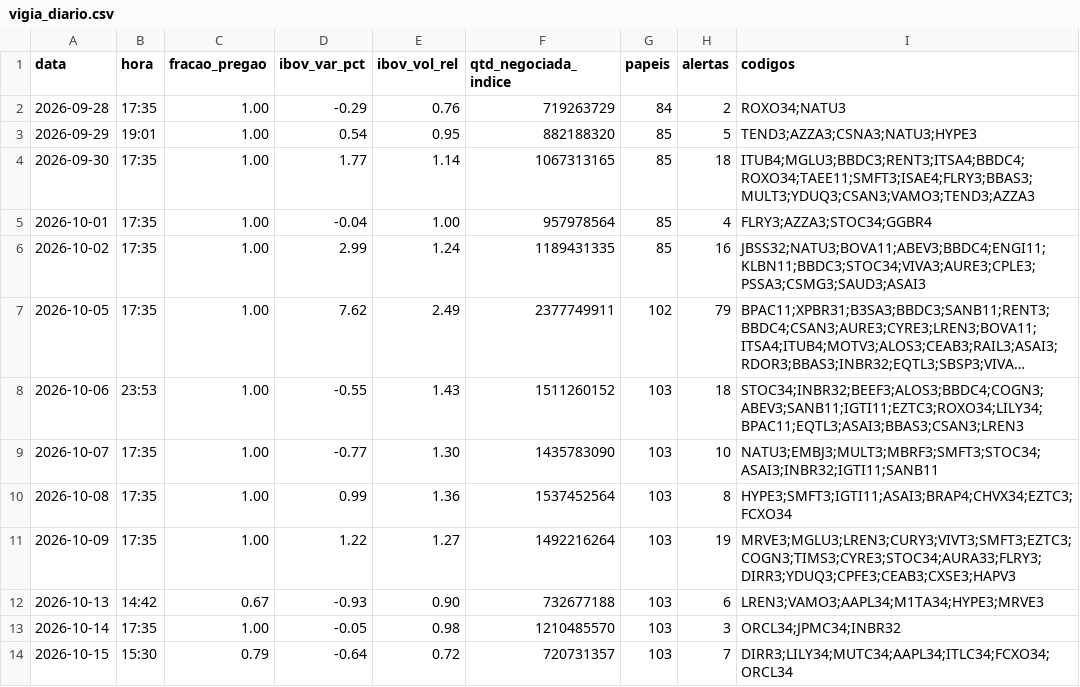
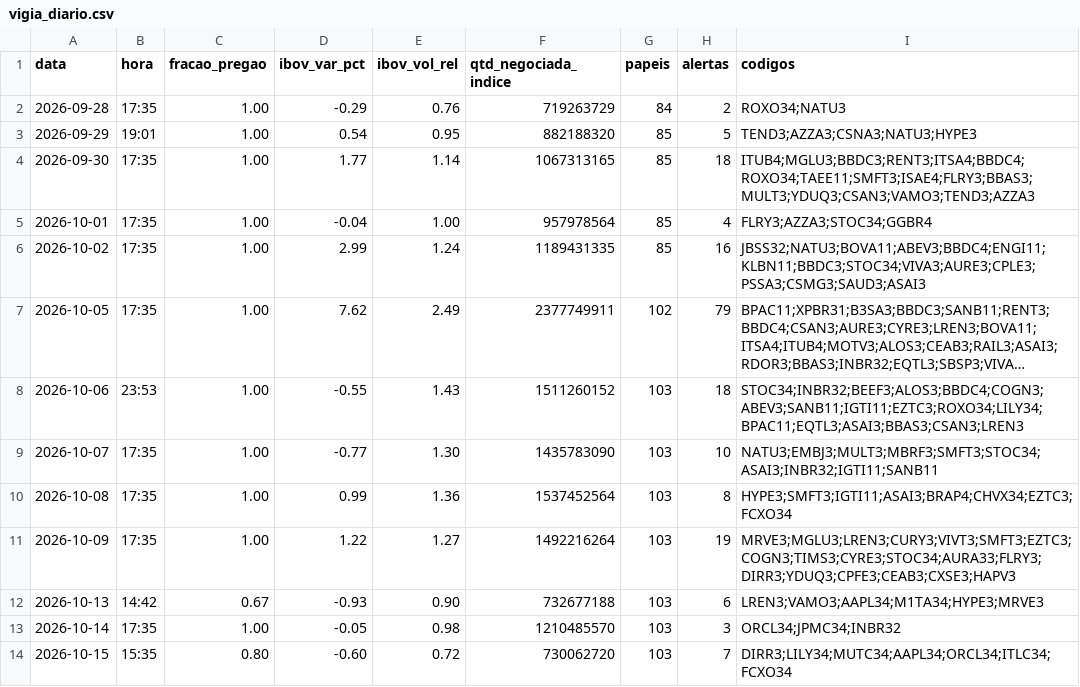
Before and after one commit to rlavourinha/monitor-cobertura, a CSV file: data/vigia_diario.csv, drawn as a sheet; long unchanged cells end in ….

Commit message:
vigia: alertas em tempo real 2026-10-15 15:35

```diff
--- a/data/vigia_diario.csv
+++ b/data/vigia_diario.csv
@@ -13,2 +13,2 @@ data,hora,fracao_pregao,ibov_var_pct,ibov_vol_rel,qtd_negociada_indice,papeis,al
 2026-10-14,17:35,1.00,-0.05,0.98,1210485570,103,3,ORCL34;JPMC34;INBR32
-2026-10-15,15:30,0.79,-0.64,0.72,720731357,103,7,DIRR3;LILY34;MUTC34;AAPL34;ITLC34;FCXO34;ORCL34
+2026-10-15,15:35,0.80,-0.60,0.72,730062720,103,7,DIRR3;LILY34;MUTC34;AAPL34;ORCL34;ITLC34;FCXO34
```
Also changed, not shown: 4 other files.
